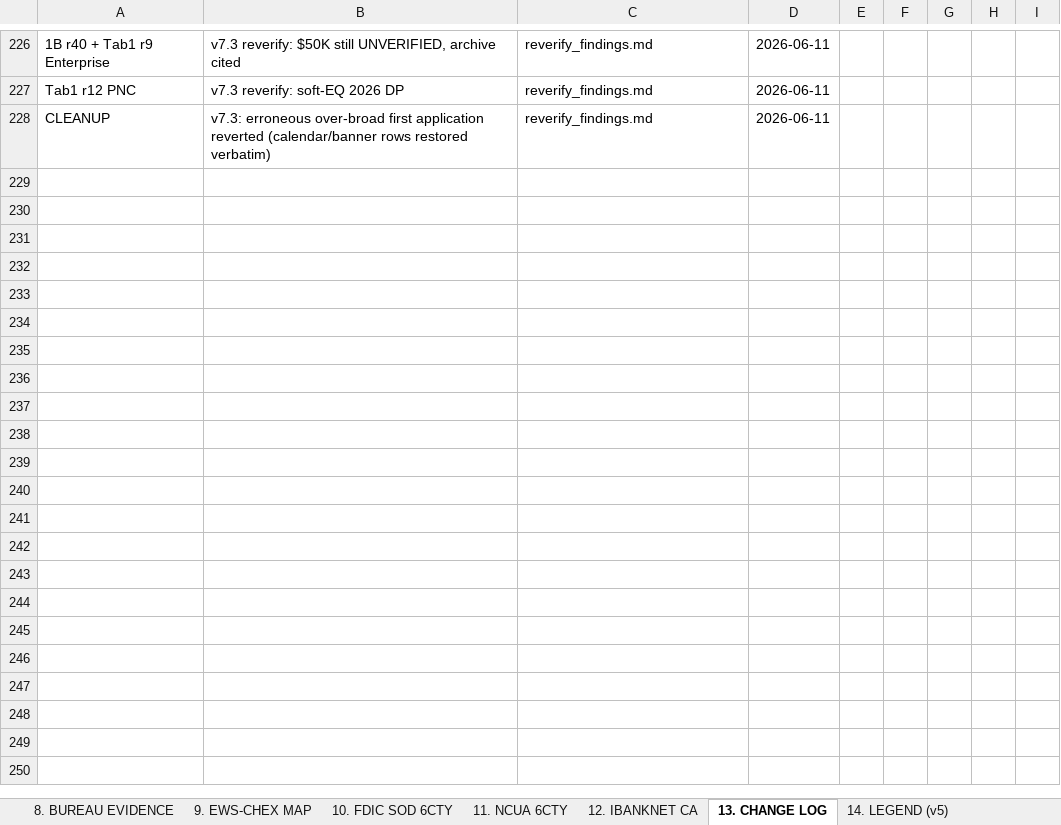
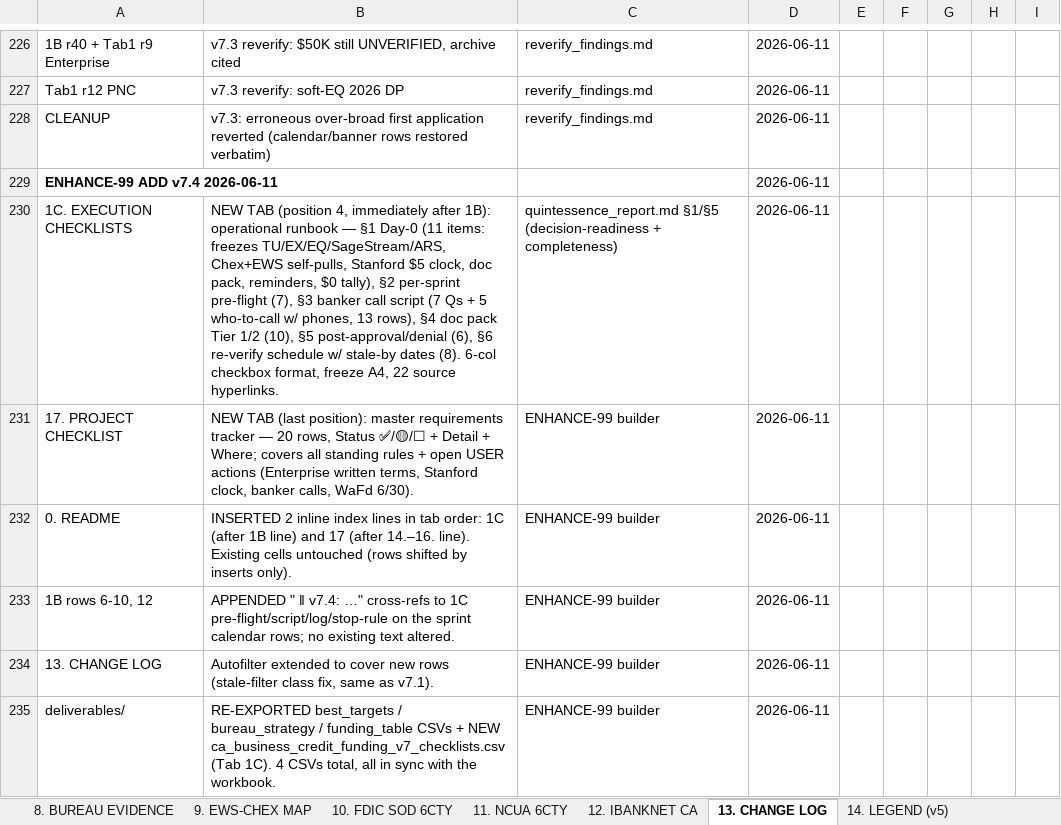
Before and after one commit to Awake999/awake, an Excel workbook: research/v7/deliverables/ca_business_credit_funding_v7.xlsx, sheet 13. CHANGE LOG, drawn as a sheet; only a part is shown, gaps mark what is left out; values as stored, in another font and other column widths than the file's, no borders; the diff names each change by its address in the sheet, - before the commit and + after, or states it on an @@ line.

```diff
--- a/research/v7/deliverables/ca_business_credit_funding_v7.xlsx (sheet 13. CHANGE LOG)
+++ b/research/v7/deliverables/ca_business_credit_funding_v7.xlsx (sheet 13. CHANGE LOG)
+row 229: ENHANCE-99 ADD v7.4 2026-06-11 |  |  | 2026-06-11
+row 230: 1C. EXECUTION CHECKLISTS | NEW TAB (position 4, immediately after 1B): operational runbook — §1 Day-0 (11 items: freezes TU/EX/EQ/SageStream/ARS, Chex+EWS self-pulls, Stanford $5 clock, doc pack, reminders, $0 tally), §2 per-sprint pre-flight (7), §3 banker call script (7 Qs + 5 who-to-call w/ phones, 13 rows), §4 doc pack Tier 1/2 (10), §5 post-approval/denial (6), §6 re-verify schedule w/ stale-by dates (8). 6-col checkbox format, freeze A4, 22 source hyperlinks. | quintessence_report.md §1/§5 (decision-readiness + completeness) | 2026-06-11
+row 231: 17. PROJECT CHECKLIST | NEW TAB (last position): master requirements tracker — 20 rows, Status ✅/🟡/☐ + Detail + Where; covers all standing rules + open USER actions (Enterprise written terms, Stanford clock, banker calls, WaFd 6/30). | ENHANCE-99 builder | 2026-06-11
+row 232: 0. README | INSERTED 2 inline index lines in tab order: 1C (after 1B line) and 17 (after 14.–16. line). Existing cells untouched (rows shifted by inserts only). | ENHANCE-99 builder | 2026-06-11
+row 233: 1B rows 6-10, 12 | APPENDED " ‖ v7.4: …" cross-refs to 1C pre-flight/script/log/stop-rule on the sprint calendar rows; no existing text altered. | ENHANCE-99 builder | 2026-06-11
+row 234: 13. CHANGE LOG | Autofilter extended to cover new rows (stale-filter class fix, same as v7.1). | ENHANCE-99 builder | 2026-06-11
+row 235: deliverables/ | RE-EXPORTED best_targets / bureau_strategy / funding_table CSVs + NEW ca_business_credit_funding_v7_checklists.csv (Tab 1C). 4 CSVs total, all in sync with the workbook. | ENHANCE-99 builder | 2026-06-11
```
Also changed, not shown: sheet 1B. FUNDING BY BUREAU, sheet 0. README, other sheet tabs, 2 other files.
